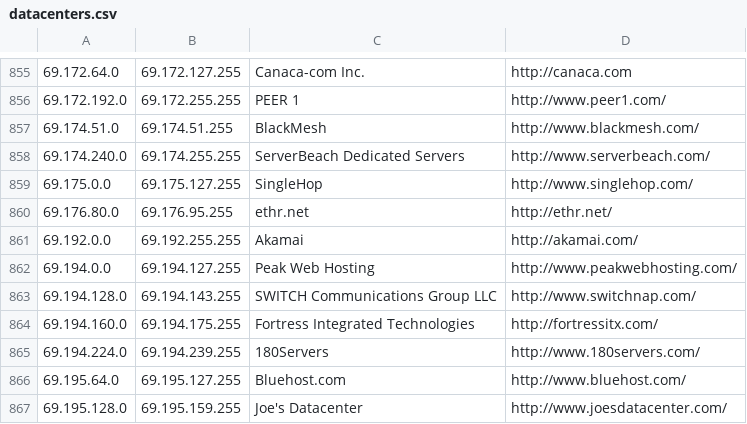
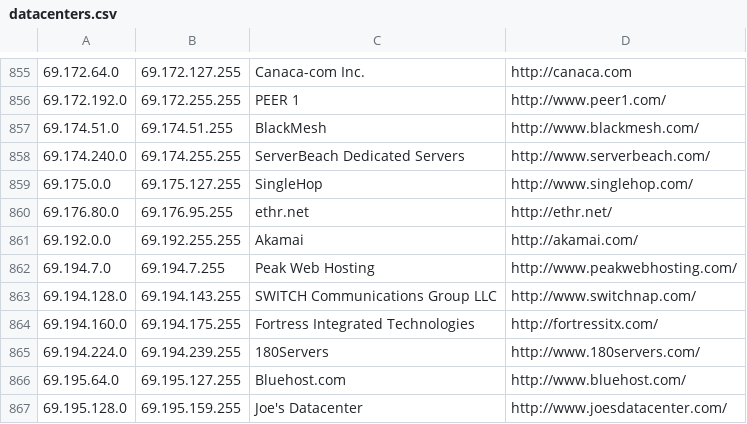
Before and after one commit to austintoot40/pokemon-showdown, a CSV file: config/datacenters.csv, drawn as a sheet; only a part is shown, gaps mark what is left out.

Commit message:
Datacenters: Update outdated range

```diff
--- a/config/datacenters.csv
+++ b/config/datacenters.csv
@@ -861,3 +861,3 @@
 69.192.0.0,69.192.255.255,Akamai,http://akamai.com/
-69.194.0.0,69.194.127.255,Peak Web Hosting,http://www.peakwebhosting.com/
+69.194.7.0,69.194.7.255,Peak Web Hosting,http://www.peakwebhosting.com/
 69.194.128.0,69.194.143.255,SWITCH Communications Group LLC,http://www.switchnap.com/
```
